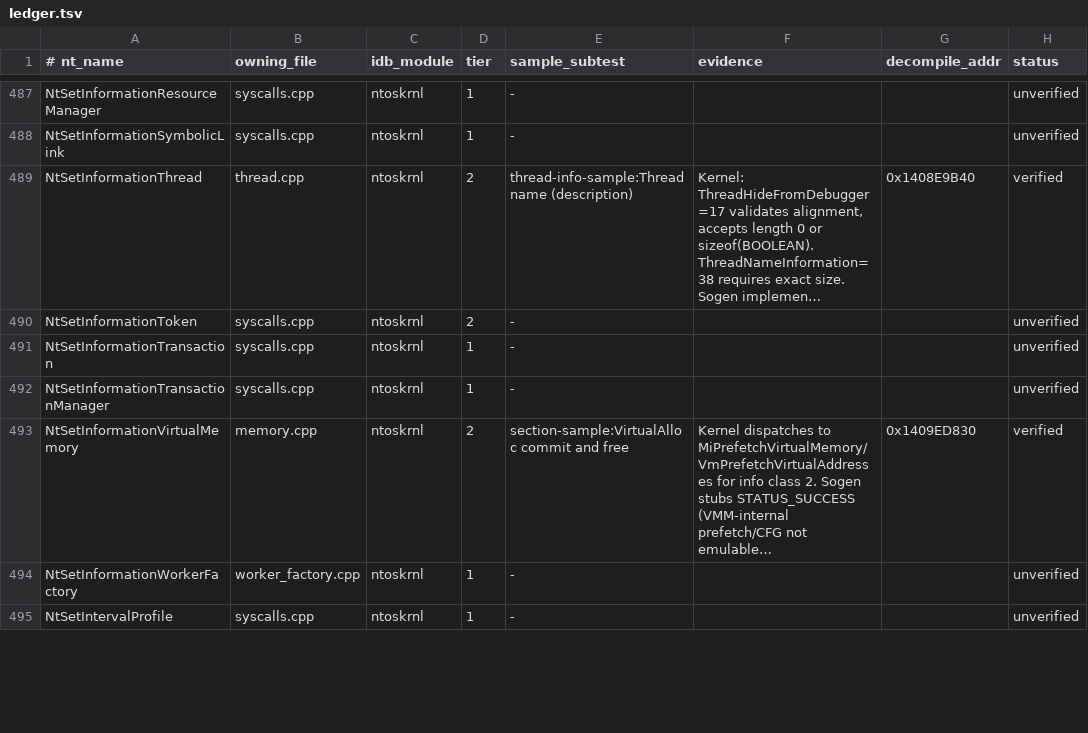
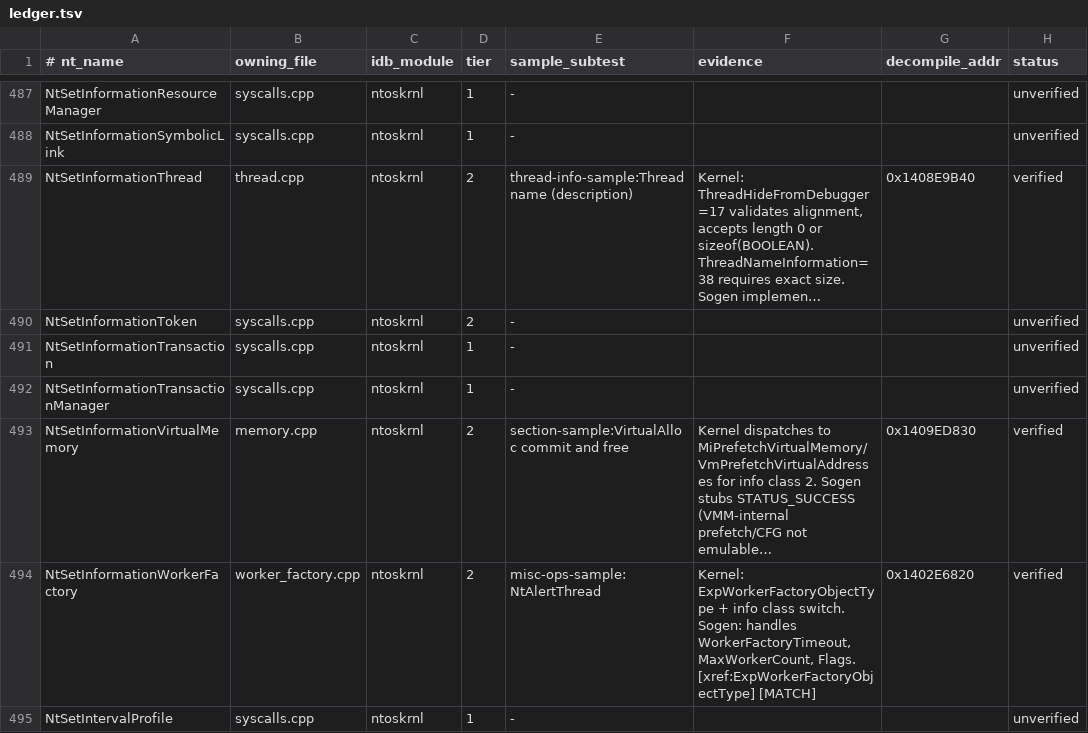
Before and after one commit to JackTYM/sogen, a TSV file: tools/syscall-audit/ledger.tsv, drawn as a sheet; only a part is shown, gaps mark what is left out; long unchanged cells end in …; the diff covers the shown part only; the diff names each change by its address in the sheet, - before the commit and + after, or states it on an @@ line.

```diff
--- a/tools/syscall-audit/ledger.tsv
+++ b/tools/syscall-audit/ledger.tsv
-D494 (tier): 1
+D494 (tier): 2
-E494 (sample_subtest): -
+E494 (sample_subtest): misc-ops-sample:NtAlertThread
-F494 (evidence): (empty)
+F494 (evidence): Kernel: ExpWorkerFactoryObjectType + info class switch. Sogen: handles WorkerFactoryTimeout, MaxWorkerCount, Flags. [xref:ExpWorkerFactoryObjectType] [MATCH]
-G494 (decompile_addr): (empty)
+G494 (decompile_addr): 0x1402E6820
-H494 (status): unverified
+H494 (status): verified
```
Also changed, not shown: 84 edited cells elsewhere in this file, 20 other files.
